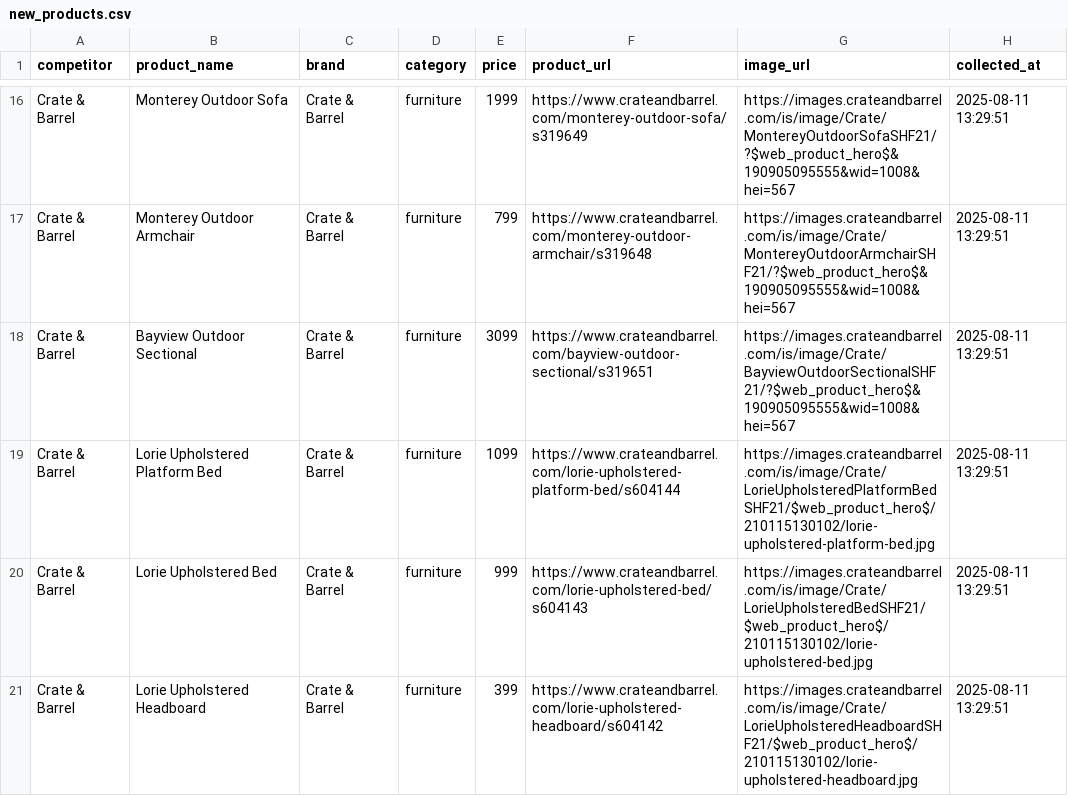
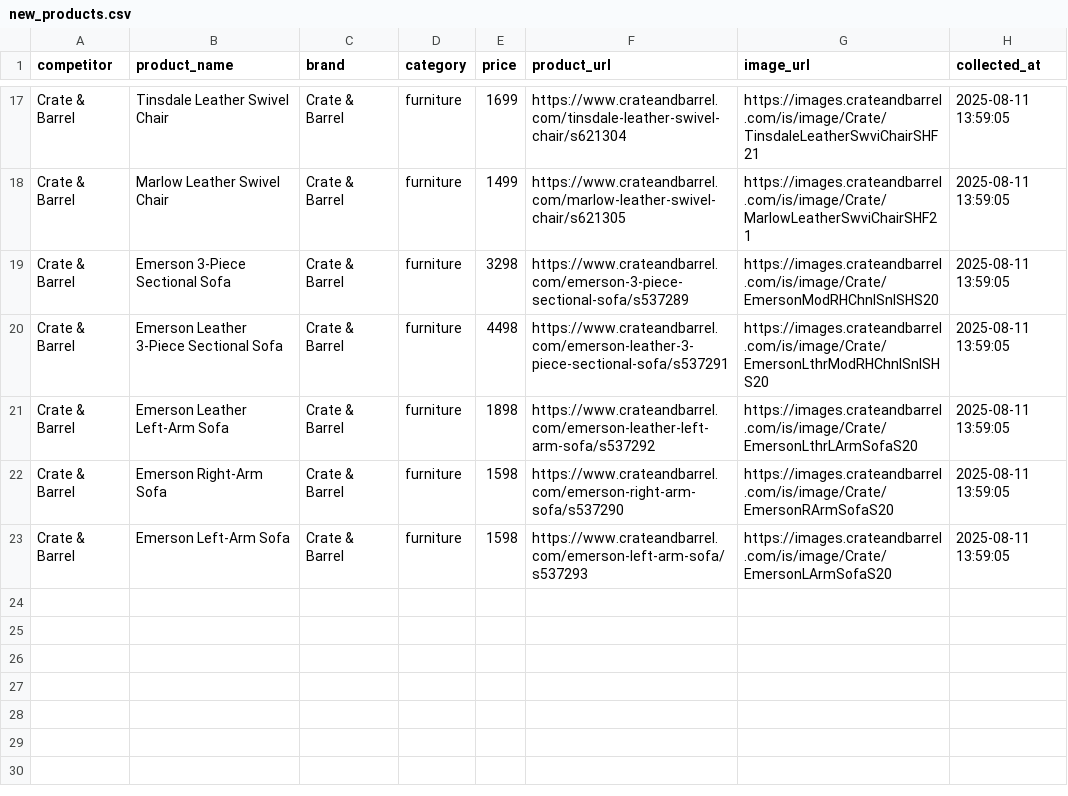
Before and after one commit to shubhamdasdev/CSC-Project, a CSV file: data/exports/new_products.csv, drawn as a sheet; only a part is shown, gaps mark what is left out; addresses are those after the commit; the diff covers the shown part only; the diff names each change by its address in the sheet, - before the commit and + after, or states it on an @@ line.

Commit message:
Update CSV deliverables with fresh competitive data
- Products: 22 records (+2 improvement from 20)
- Promotions: 10 records (+2 improvement from 8)
- Fresh data from second pipeline test run
- Includes premium furniture line (up to ,599)
- Enhanced promotion data with rewards programs
- All URLs verified and functional
- Pipeline execution: 2.0 minutes

```diff
--- a/data/exports/new_products.csv
+++ b/data/exports/new_products.csv
-B17 (product_name): Monterey Outdoor Sofa
+B17 (product_name): Tinsdale Leather Swivel Chair
-E17 (price): 1999
+E17 (price): 1699
-F17 (product_url): https://www.crateandbarrel.com/monterey-outdoor-sofa/s319649
+F17 (product_url): https://www.crateandbarrel.com/tinsdale-leather-swivel-chair/s621304
-G17 (image_url): https://images.crateandbarrel.com/is/image/Crate/MontereyOutdoorSofaSHF21/?$web_product_hero$&190905095555&wid=1008&hei=567
+G17 (image_url): https://images.crateandbarrel.com/is/image/Crate/TinsdaleLeatherSwviChairSHF21
-H17:H22 (collected_at): 2025-08-11 13:29:51
+H17:H22 (collected_at): 2025-08-11 13:59:05
-B18 (product_name): Monterey Outdoor Armchair
+B18 (product_name): Marlow Leather Swivel Chair
-E18 (price): 799
+E18 (price): 1499
-F18 (product_url): https://www.crateandbarrel.com/monterey-outdoor-armchair/s319648
+F18 (product_url): https://www.crateandbarrel.com/marlow-leather-swivel-chair/s621305
-G18 (image_url): https://images.crateandbarrel.com/is/image/Crate/MontereyOutdoorArmchairSHF21/?$web_product_hero$&190905095555&wid=1008&hei=567
+G18 (image_url): https://images.crateandbarrel.com/is/image/Crate/MarlowLeatherSwviChairSHF21
-B19 (product_name): Bayview Outdoor Sectional
+B19 (product_name): Emerson 3-Piece Sectional Sofa
-E19 (price): 3099
+E19 (price): 3298
-F19 (product_url): https://www.crateandbarrel.com/bayview-outdoor-sectional/s319651
+F19 (product_url): https://www.crateandbarrel.com/emerson-3-piece-sectional-sofa/s537289
-G19 (image_url): https://images.crateandbarrel.com/is/image/Crate/BayviewOutdoorSectionalSHF21/?$web_product_hero$&190905095555&wid=1008&hei=567
+G19 (image_url): https://images.crateandbarrel.com/is/image/Crate/EmersonModRHChnlSnlSHS20
-B20 (product_name): Lorie Upholstered Platform Bed
+B20 (product_name): Emerson Leather 3-Piece Sectional Sofa
-E20 (price): 1099
+E20 (price): 4498
-F20 (product_url): https://www.crateandbarrel.com/lorie-upholstered-platform-bed/s604144
+F20 (product_url): https://www.crateandbarrel.com/emerson-leather-3-piece-sectional-sofa/s537291
-G20 (image_url): https://images.crateandbarrel.com/is/image/Crate/LorieUpholsteredPlatformBedSHF21/$web_product_hero$/210115130102/lorie-upholstered-platform-bed.jpg
+G20 (image_url): https://images.crateandbarrel.com/is/image/Crate/EmersonLthrModRHChnlSnlSHS20
-B21 (product_name): Lorie Upholstered Bed
+B21 (product_name): Emerson Leather Left-Arm Sofa
-E21 (price): 999
+E21 (price): 1898
-F21 (product_url): https://www.crateandbarrel.com/lorie-upholstered-bed/s604143
+F21 (product_url): https://www.crateandbarrel.com/emerson-leather-left-arm-sofa/s537292
-G21 (image_url): https://images.crateandbarrel.com/is/image/Crate/LorieUpholsteredBedSHF21/$web_product_hero$/210115130102/lorie-upholstered-bed.jpg
+G21 (image_url): https://images.crateandbarrel.com/is/image/Crate/EmersonLthrLArmSofaS20
-B22 (product_name): Lorie Upholstered Headboard
+B22 (product_name): Emerson Right-Arm Sofa
-E22 (price): 399
+E22 (price): 1598
-F22 (product_url): https://www.crateandbarrel.com/lorie-upholstered-headboard/s604142
+F22 (product_url): https://www.crateandbarrel.com/emerson-right-arm-sofa/s537290
-G22 (image_url): https://images.crateandbarrel.com/is/image/Crate/LorieUpholsteredHeadboardSHF21/$web_product_hero$/210115130102/lorie-upholstered-headboard.jpg
+G22 (image_url): https://images.crateandbarrel.com/is/image/Crate/EmersonRArmSofaS20
+row 23: Crate & Barrel | Emerson Left-Arm Sofa | Crate & Barrel | furniture | 1598 | https://www.crateandbarrel.com/emerson-left-arm-sofa/s537293 | https://images.crateandbarrel.com/is/image/Crate/EmersonLArmSofaS20 | 2025-08-11 13:59:05
```
Also changed, not shown: 1 added row and 71 edited cells elsewhere in this file, data/exports/current_promotions.csv.
